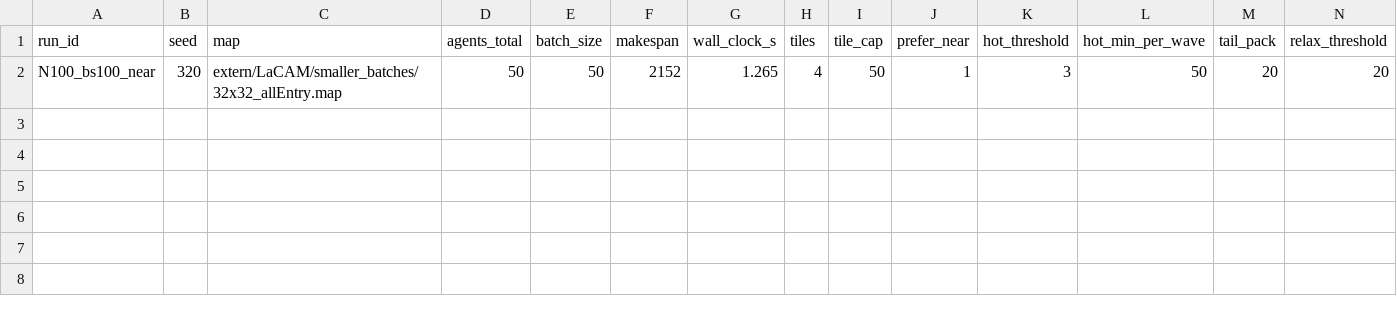
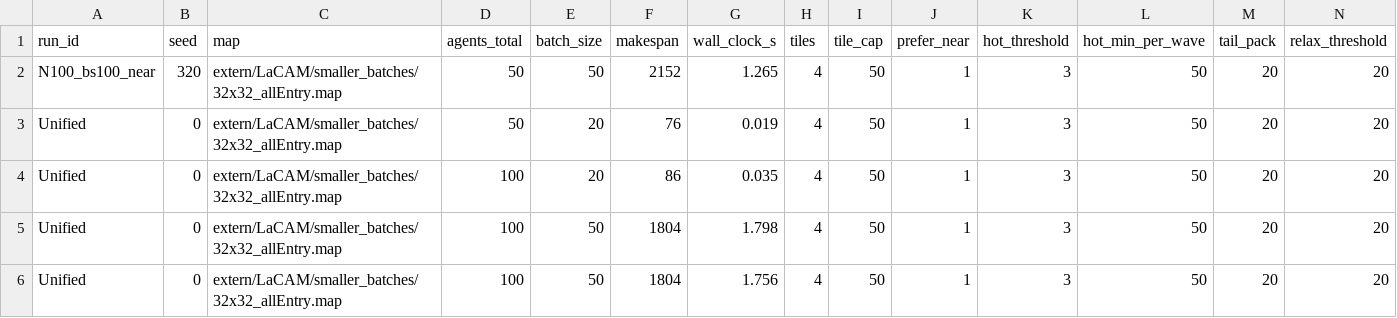
Before and after one commit to Jadehhhh/mapf-unified, a CSV file: results.csv, drawn as a sheet; only a part is shown; rows hold the shown columns only; the diff names each change by its address in the sheet, - before the commit and + after, or states it on an @@ line.

```diff
--- a/results.csv
+++ b/results.csv
+row 3: Unified | 0 | extern/LaCAM/smaller_batches/32x32_allEntry.map | 50 | 20 | 76 | 0.019 | 4 | 50 | 1 | 3 | 50 | 20 | 20
+row 4: Unified | 0 | extern/LaCAM/smaller_batches/32x32_allEntry.map | 100 | 20 | 86 | 0.035 | 4 | 50 | 1 | 3 | 50 | 20 | 20
+row 5: Unified | 0 | extern/LaCAM/smaller_batches/32x32_allEntry.map | 100 | 50 | 1804 | 1.798 | 4 | 50 | 1 | 3 | 50 | 20 | 20
+row 6: Unified | 0 | extern/LaCAM/smaller_batches/32x32_allEntry.map | 100 | 50 | 1804 | 1.756 | 4 | 50 | 1 | 3 | 50 | 20 | 20
```
Also changed, not shown: 48 other files.
